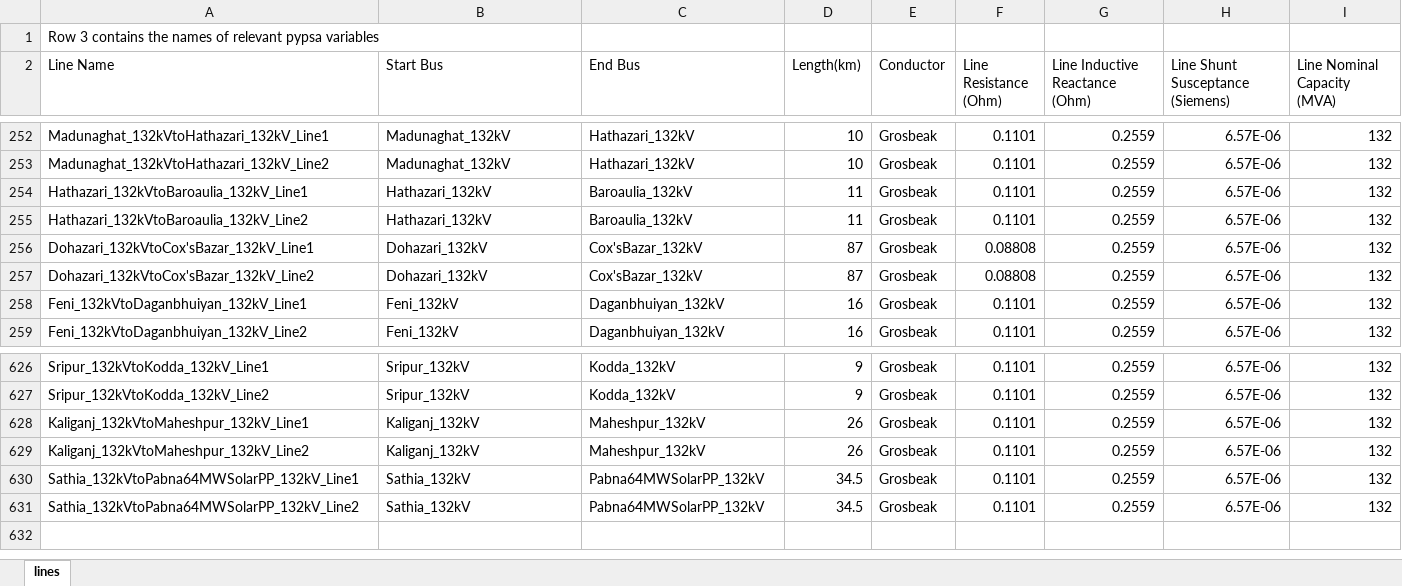
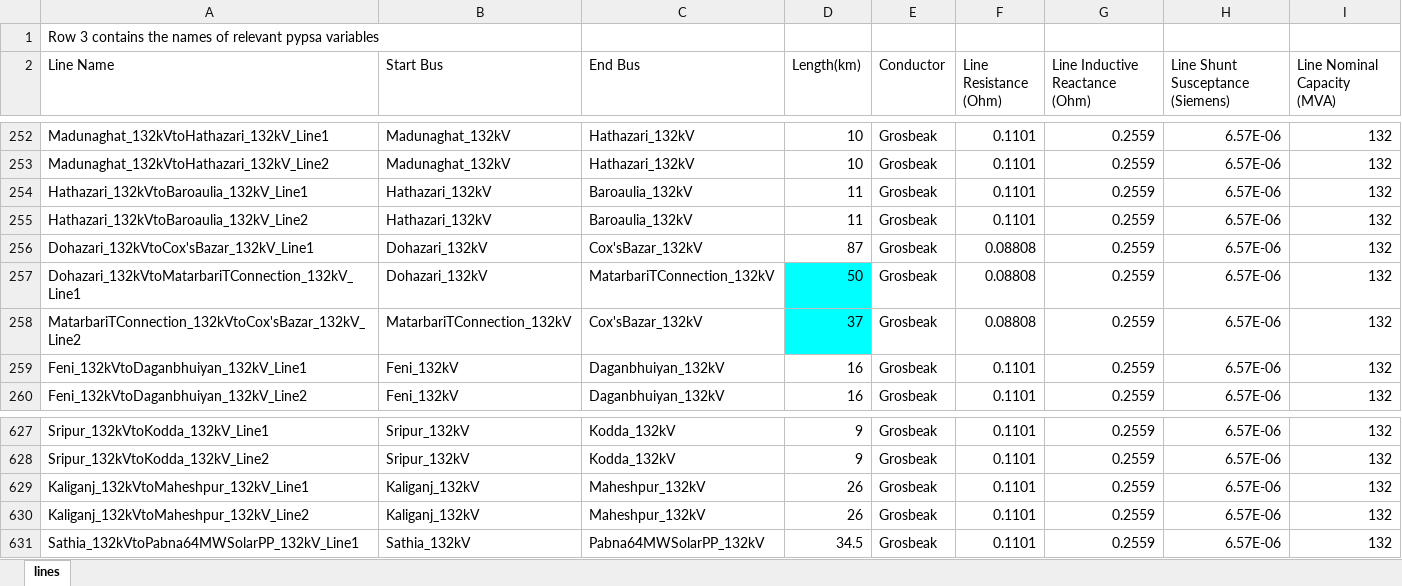
Before and after one commit to hmcyrus/pypsa-poc, an Excel workbook: data/pipeline/raw/linedata.xlsx, sheet lines, drawn as a sheet; only a part is shown, gaps mark what is left out; values as stored, in another font and other column widths than the file's, no borders; charts and pictures not drawn; removed rows and columns are numbered as before the commit, all else as after; the diff names each change by its address in the sheet, - before the commit and + after, or states it on an @@ line.

```diff
--- a/data/pipeline/raw/linedata.xlsx (sheet lines)
+++ b/data/pipeline/raw/linedata.xlsx (sheet lines)
+row 257: Dohazari_132kVtoMatarbariTConnection_132kV_Line1 | Dohazari_132kV | MatarbariTConnection_132kV | 50 | Grosbeak | 0.08808 | 0.2559 | 6.57E-06 | 132
-A258 (Line Name): Dohazari_132kVtoCox'sBazar_132kV_Line2
+A258 (Line Name): MatarbariTConnection_132kVtoCox'sBazar_132kV_Line2
-B258 (Start Bus): Dohazari_132kV
+B258 (Start Bus): MatarbariTConnection_132kV
-D258 (Length(km)): 87
+D258 (Length(km)): 37
-D258 fill: none
+D258 fill: #00FFFF
-row 631: Sathia_132kVtoPabna64MWSolarPP_132kV_Line2 | Sathia_132kV | Pabna64MWSolarPP_132kV | 34.5 | Grosbeak | 0.1101 | 0.2559 | 6.57E-06 | 132
```
Also changed, not shown: formulas that keep their value, charts or pictures, data/pipeline/raw/generatordatabaseline.xlsx, 40 other files.
